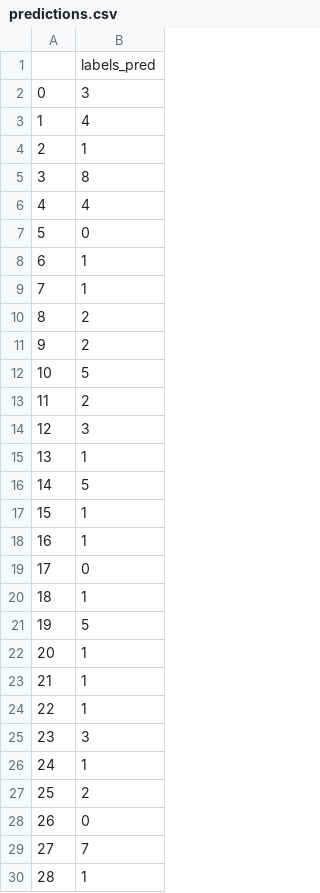
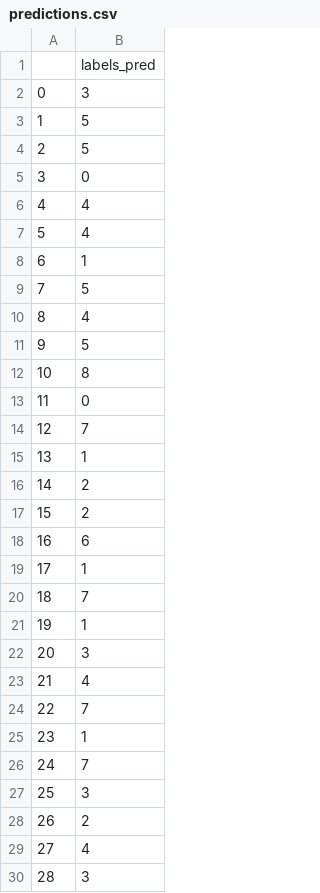
Before and after one commit to Howmanyeyes/Neural_spr_2025, a CSV file: dz_eg/output/predictions.csv, drawn as a sheet; only a part is shown; the diff covers the shown part only.

```diff
--- a/dz_eg/output/predictions.csv
+++ b/dz_eg/output/predictions.csv
@@ -2,29 +2,29 @@
 0,3
-1,4
-2,1
-3,8
+1,5
+2,5
+3,0
 4,4
-5,0
+5,4
 6,1
-7,1
-8,2
-9,2
-10,5
-11,2
-12,3
+7,5
+8,4
+9,5
+10,8
+11,0
+12,7
 13,1
-14,5
-15,1
-16,1
-17,0
-18,1
-19,5
-20,1
-21,1
-22,1
-23,3
-24,1
-25,2
-26,0
-27,7
-28,1
+14,2
+15,2
+16,6
+17,1
+18,7
+19,1
+20,3
+21,4
+22,7
+23,1
+24,7
+25,3
+26,2
+27,4
+28,3
```
Also changed, not shown: 26 edited cells elsewhere in this file, dz_eg/my_baseline_submit.csv, 7 other files.
